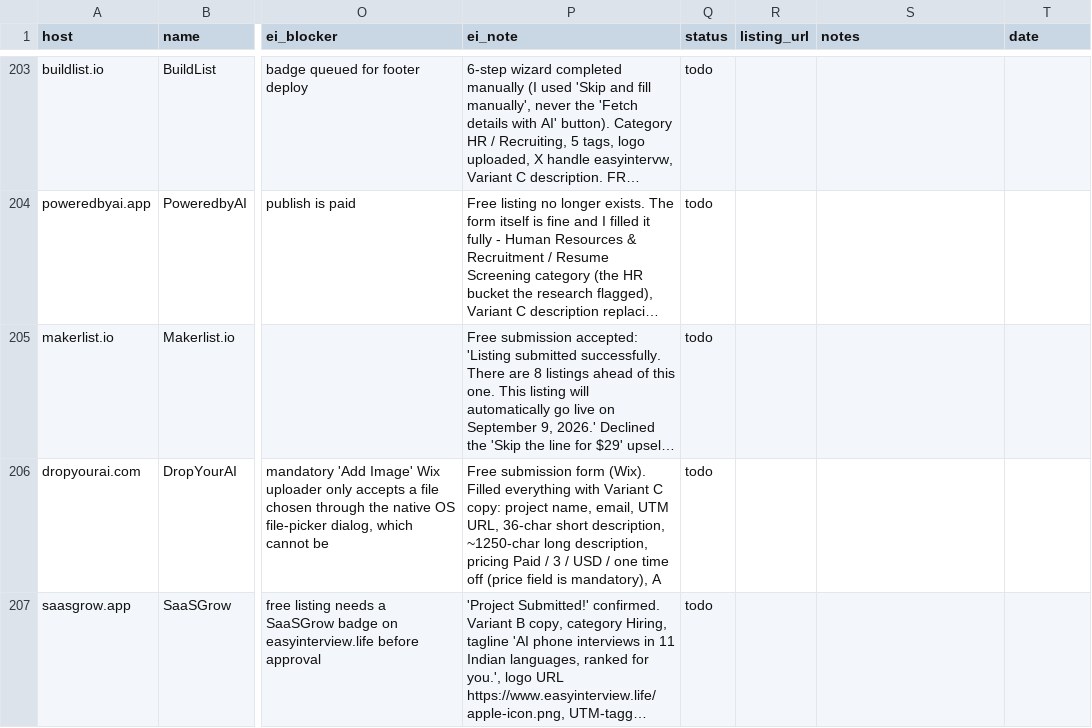
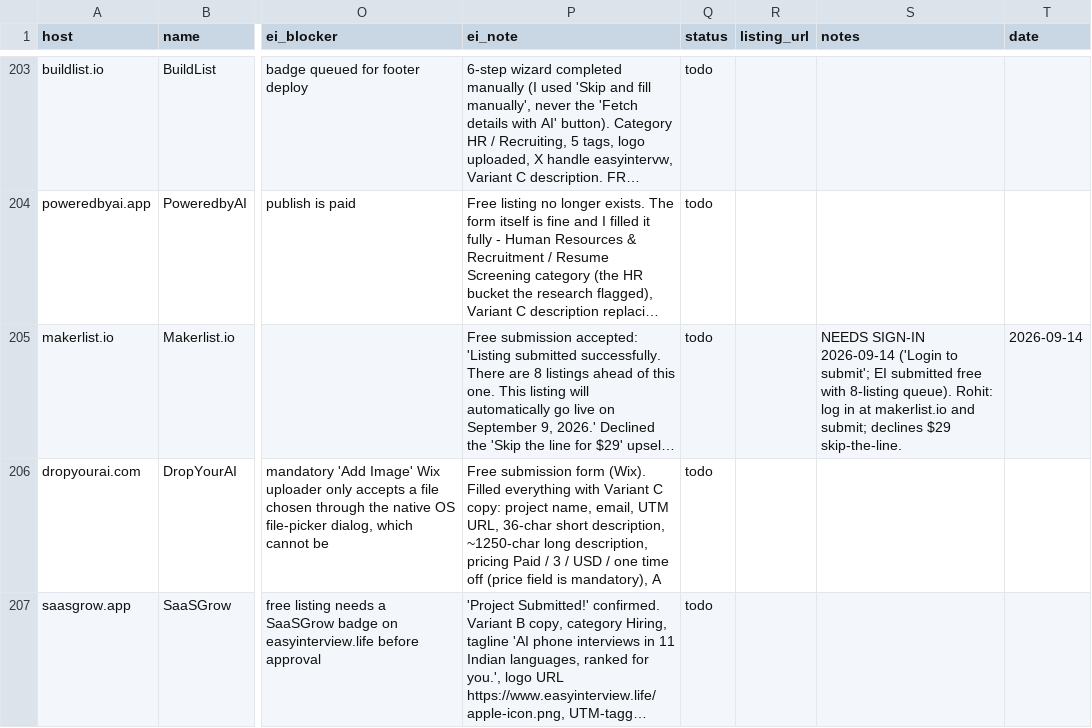
Before and after one commit to replay-chess/chess-battle-turbo, a CSV file: marketing/directory-playbook-2026-09-13.csv, drawn as a sheet; only a part is shown, gaps mark what is left out; long unchanged cells end in …; the diff covers the shown part only; the diff names each change by its address in the sheet, - before the commit and + after, or states it on an @@ line.

```diff
--- a/marketing/directory-playbook-2026-09-13.csv
+++ b/marketing/directory-playbook-2026-09-13.csv
-S205 (notes): (empty)
+S205 (notes): NEEDS SIGN-IN 2026-09-14 ('Login to submit'; EI submitted free with 8-listing queue). Rohit: log in at makerlist.io and submit; declines $29 skip-the-line.
-T205 (date): (empty)
+T205 (date): 2026-09-14
```
Also changed, not shown: 13 edited cells elsewhere in this file.
